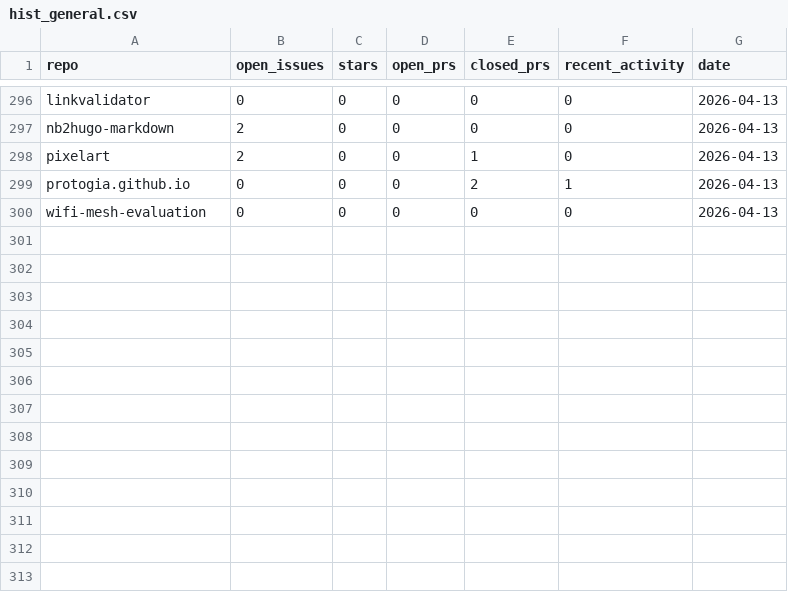
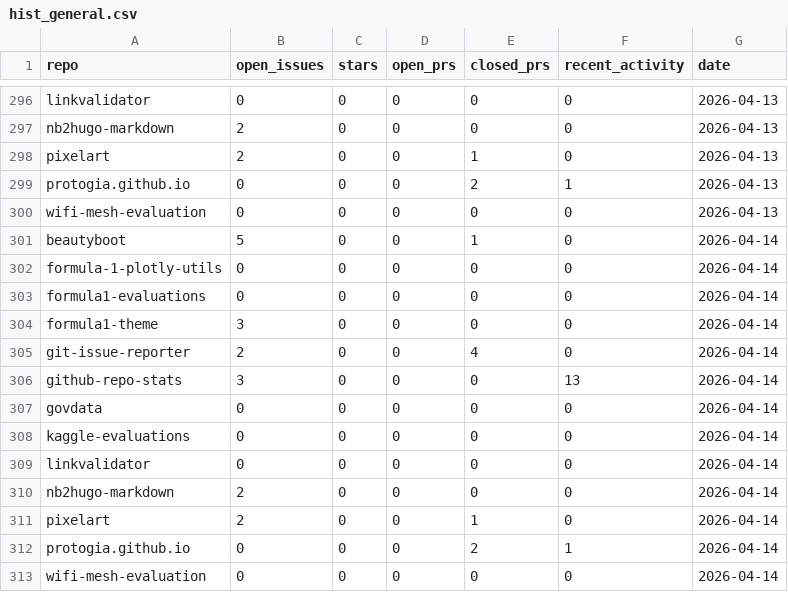
Before and after one commit to protogia/github-repo-stats, a CSV file: data/hist_general.csv, drawn as a sheet; only a part is shown, gaps mark what is left out; the diff names each change by its address in the sheet, - before the commit and + after, or states it on an @@ line.

```diff
--- a/data/hist_general.csv
+++ b/data/hist_general.csv
+row 301: beautyboot | 5 | 0 | 0 | 1 | 0 | 2026-04-14
+row 302: formula-1-plotly-utils | 0 | 0 | 0 | 0 | 0 | 2026-04-14
+row 303: formula1-evaluations | 0 | 0 | 0 | 0 | 0 | 2026-04-14
+row 304: formula1-theme | 3 | 0 | 0 | 0 | 0 | 2026-04-14
+row 305: git-issue-reporter | 2 | 0 | 0 | 4 | 0 | 2026-04-14
+row 306: github-repo-stats | 3 | 0 | 0 | 0 | 13 | 2026-04-14
+row 307: govdata | 0 | 0 | 0 | 0 | 0 | 2026-04-14
+row 308: kaggle-evaluations | 0 | 0 | 0 | 0 | 0 | 2026-04-14
+row 309: linkvalidator | 0 | 0 | 0 | 0 | 0 | 2026-04-14
+row 310: nb2hugo-markdown | 2 | 0 | 0 | 0 | 0 | 2026-04-14
+row 311: pixelart | 2 | 0 | 0 | 1 | 0 | 2026-04-14
+row 312: protogia.github.io | 0 | 0 | 0 | 2 | 1 | 2026-04-14
+row 313: wifi-mesh-evaluation | 0 | 0 | 0 | 0 | 0 | 2026-04-14
```
Also changed, not shown: data/hist_clones.csv, data/hist_commits.csv, 7 other files.
